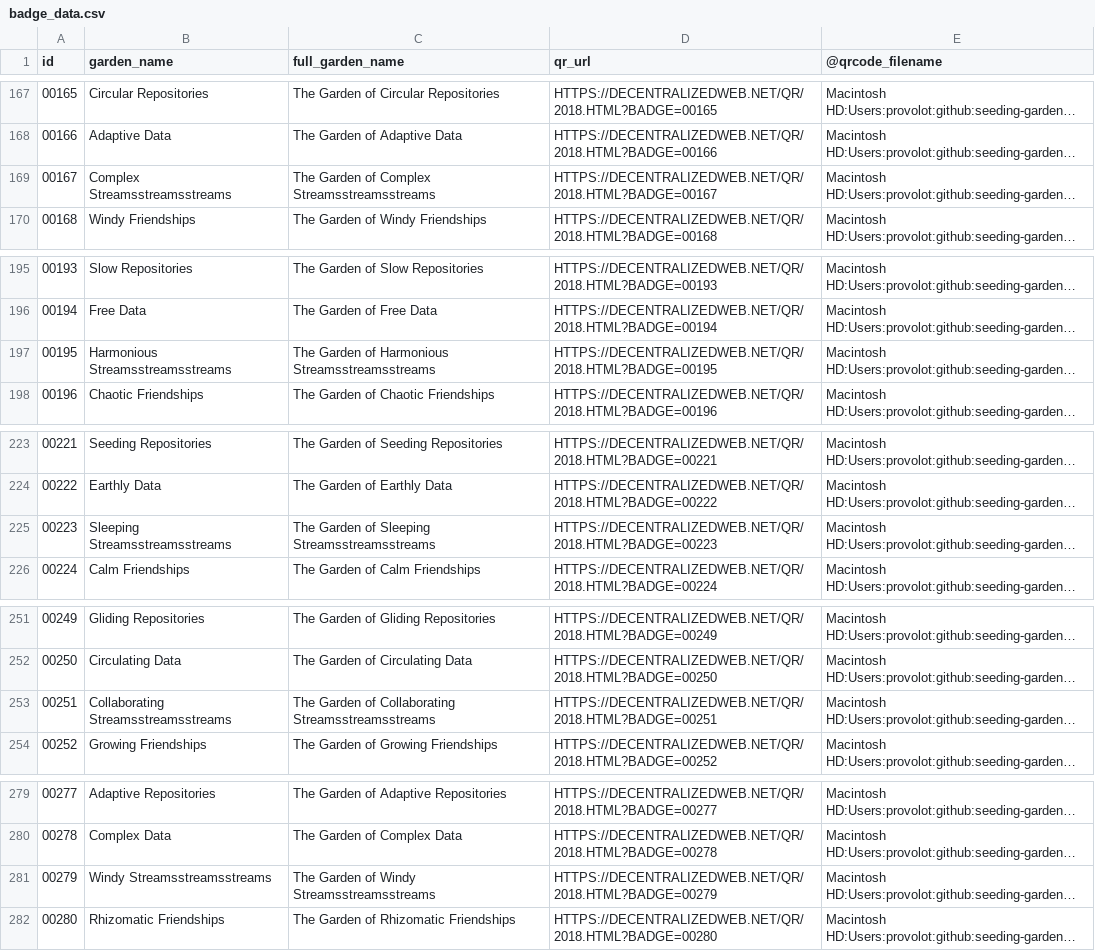
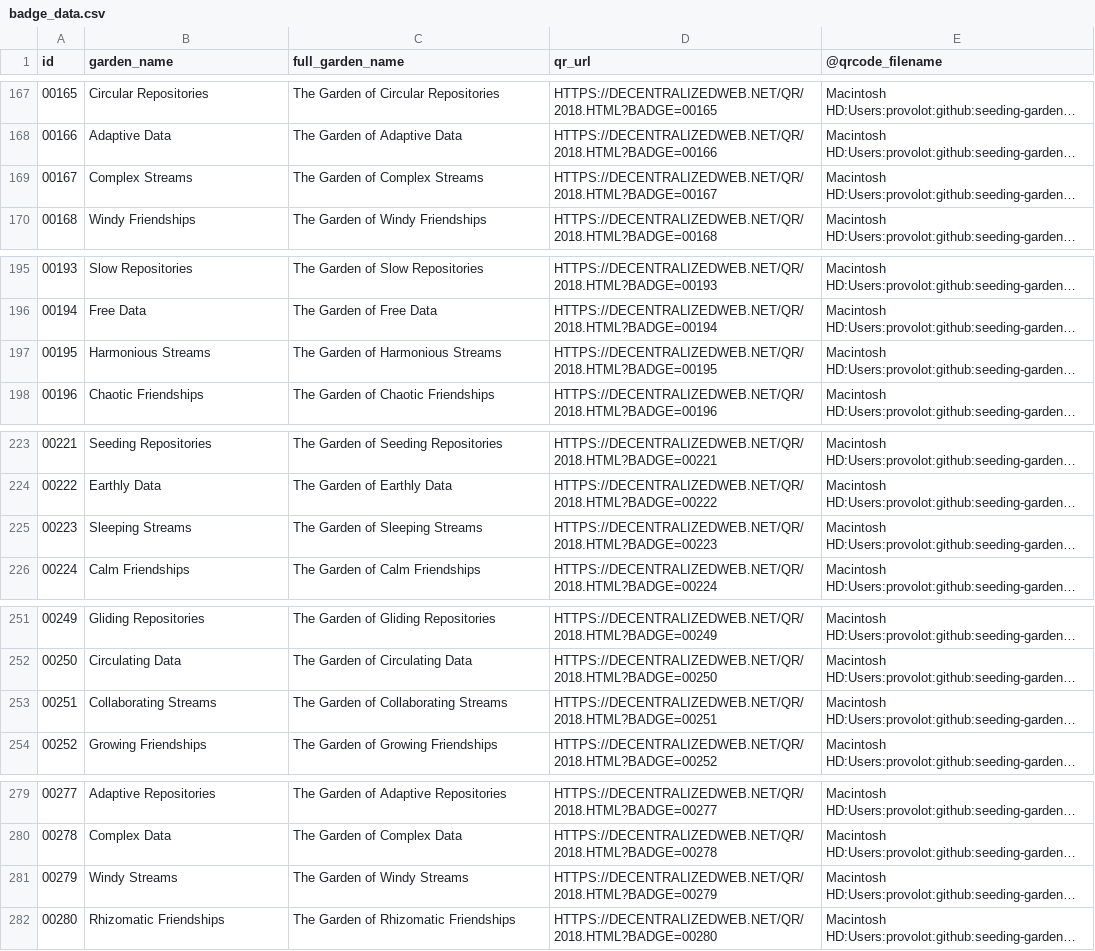
Before and after one commit to cybernetics-library/distributed-gardens, a CSV file: badge/badge_data.csv, drawn as a sheet; only a part is shown, gaps mark what is left out; long unchanged cells end in …; the diff covers the shown part only; the diff names each change by its address in the sheet, - before the commit and + after, or states it on an @@ line.

```diff
--- a/badge/badge_data.csv
+++ b/badge/badge_data.csv
-B169 (garden_name): Complex Streamsstreamsstreams
+B169 (garden_name): Complex Streams
-C169 (full_garden_name): The Garden of Complex Streamsstreamsstreams
+C169 (full_garden_name): The Garden of Complex Streams
-B197 (garden_name): Harmonious Streamsstreamsstreams
+B197 (garden_name): Harmonious Streams
-C197 (full_garden_name): The Garden of Harmonious Streamsstreamsstreams
+C197 (full_garden_name): The Garden of Harmonious Streams
-B225 (garden_name): Sleeping Streamsstreamsstreams
+B225 (garden_name): Sleeping Streams
-C225 (full_garden_name): The Garden of Sleeping Streamsstreamsstreams
+C225 (full_garden_name): The Garden of Sleeping Streams
-B253 (garden_name): Collaborating Streamsstreamsstreams
+B253 (garden_name): Collaborating Streams
-C253 (full_garden_name): The Garden of Collaborating Streamsstreamsstreams
+C253 (full_garden_name): The Garden of Collaborating Streams
-B281 (garden_name): Windy Streamsstreamsstreams
+B281 (garden_name): Windy Streams
-C281 (full_garden_name): The Garden of Windy Streamsstreamsstreams
+C281 (full_garden_name): The Garden of Windy Streams
```
Also changed, not shown: 60 edited cells elsewhere in this file, 2 other files.
